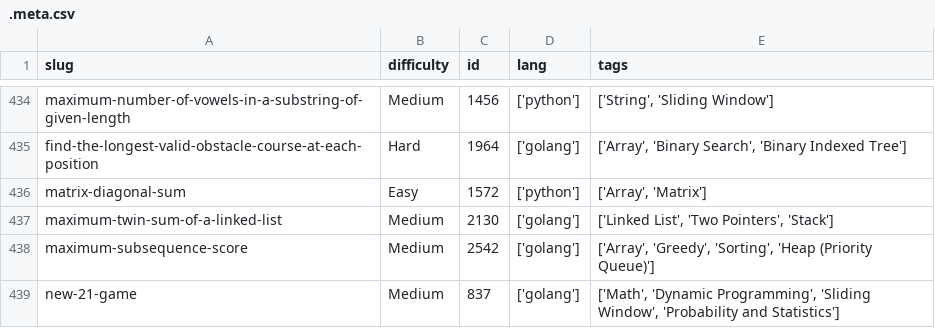
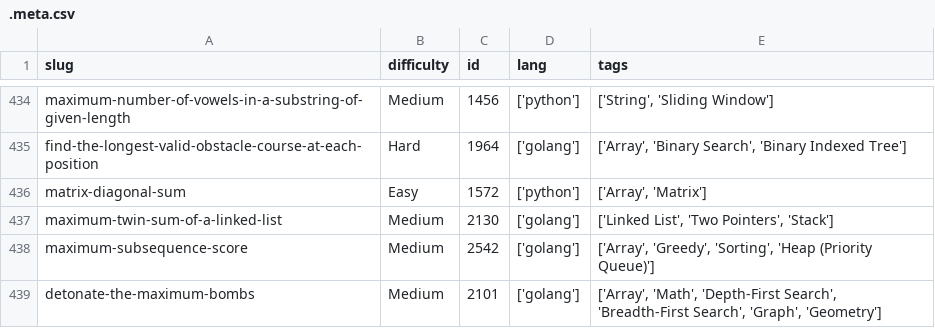
Before and after one commit to dimaglushkov/solutions, a CSV file: leetcode/.meta.csv, drawn as a sheet; only a part is shown, gaps mark what is left out.

```diff
--- a/leetcode/.meta.csv
+++ b/leetcode/.meta.csv
@@ -438,2 +438,2 @@ maximum-twin-sum-of-a-linked-list,Medium,2130,['golang'],"['Linked List', 'Two P
 maximum-subsequence-score,Medium,2542,['golang'],"['Array', 'Greedy', 'Sorting', 'Heap (Priority Queue)']"
-new-21-game,Medium,837,['golang'],"['Math', 'Dynamic Programming', 'Sliding Window', 'Probability and Statistics']"
+detonate-the-maximum-bombs,Medium,2101,['golang'],"['Array', 'Math', 'Depth-First Search', 'Breadth-First Search', 'Graph', 'Geometry']"
```
Also changed, not shown: 6 other files.
